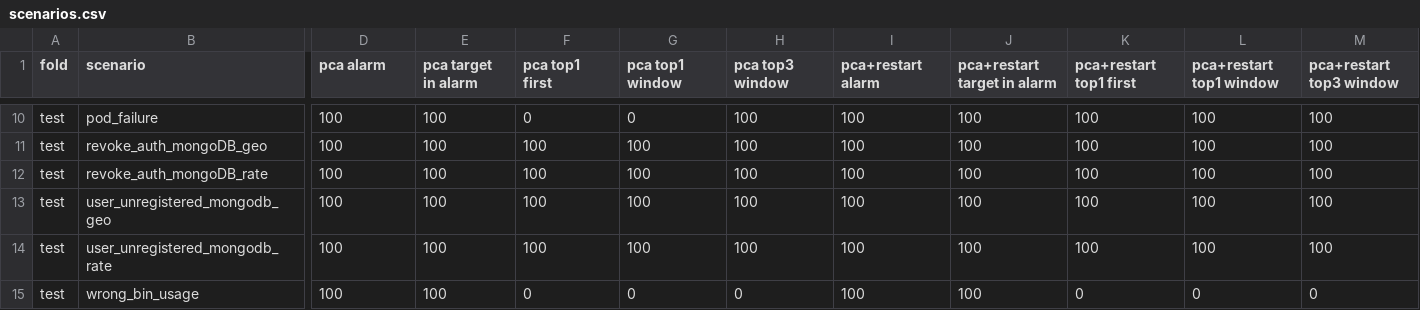
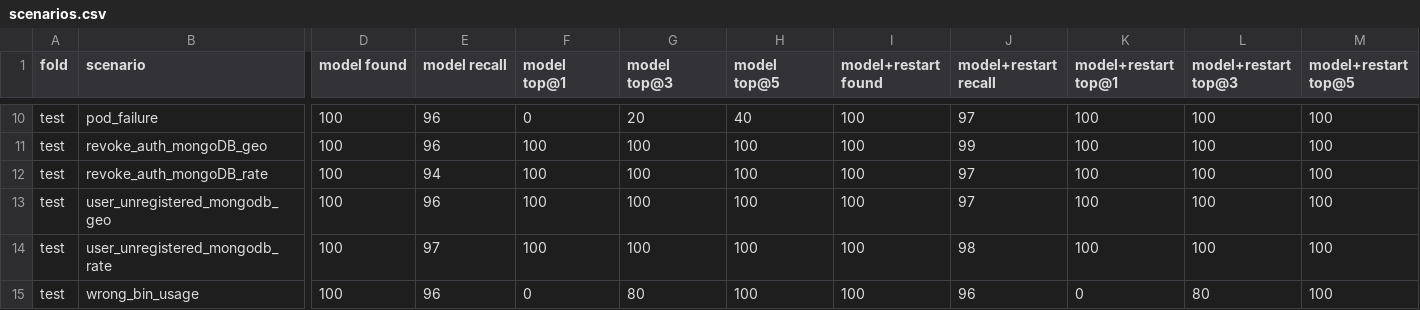
Before and after one commit to martinimarcello00/k8s-observability-mcp, a CSV file: results/pca-B0/hotel/scenarios.csv, drawn as a sheet; only a part is shown, gaps mark what is left out; the diff covers the shown part only; the diff names each change by its address in the sheet, - before the commit and + after, or states it on an @@ line.

```diff
--- a/results/pca-B0/hotel/scenarios.csv
+++ b/results/pca-B0/hotel/scenarios.csv
-D1: pca alarm
+D1: model found
-E1: pca target in alarm
+E1: model recall
-F1: pca top1 first
+F1: model top@1
-G1: pca top1 window
+G1: model top@3
-H1: pca top3 window
+H1: model top@5
-I1: pca+restart alarm
+I1: model+restart found
-J1: pca+restart target in alarm
+J1: model+restart recall
-K1: pca+restart top1 first
+K1: model+restart top@1
-L1: pca+restart top1 window
+L1: model+restart top@3
-M1: pca+restart top3 window
+M1: model+restart top@5
-E10:E11 (model recall): 100
+E10:E11 (model recall): 96
-G10 (model top@3): 0
+G10 (model top@3): 20
-H10 (model top@5): 100
+H10 (model top@5): 40
-J10 (model+restart recall): 100
+J10 (model+restart recall): 97
-J11 (model+restart recall): 100
+J11 (model+restart recall): 99
-E12 (model recall): 100
+E12 (model recall): 94
-J12:J13 (model+restart recall): 100
+J12:J13 (model+restart recall): 97
-E13 (model recall): 100
+E13 (model recall): 96
-E14 (model recall): 100
+E14 (model recall): 97
-J14 (model+restart recall): 100
+J14 (model+restart recall): 98
-E15 (model recall): 100
+E15 (model recall): 96
-G15 (model top@3): 0
+G15 (model top@3): 80
-H15 (model top@5): 0
+H15 (model top@5): 100
-J15 (model+restart recall): 100
+J15 (model+restart recall): 96
-L15 (model+restart top@3): 0
+L15 (model+restart top@3): 80
-M15 (model+restart top@5): 0
+M15 (model+restart top@5): 100
```
Also changed, not shown: 32 edited cells elsewhere in this file, results/pca-B0/hotel/alarms.csv, results/pca-B0/hotel/faults.csv, 11 other files.
